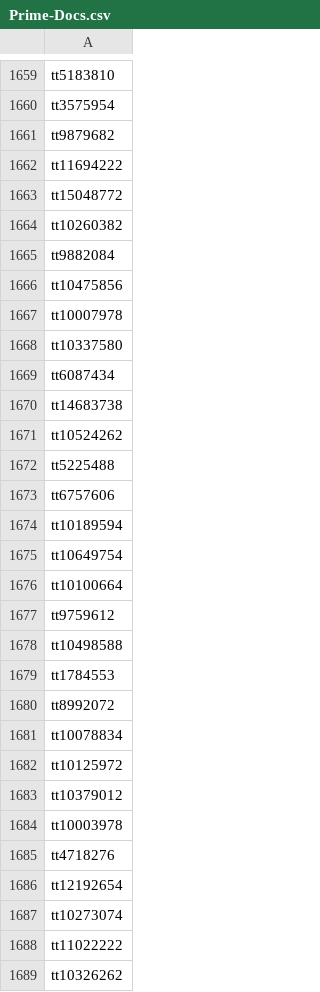
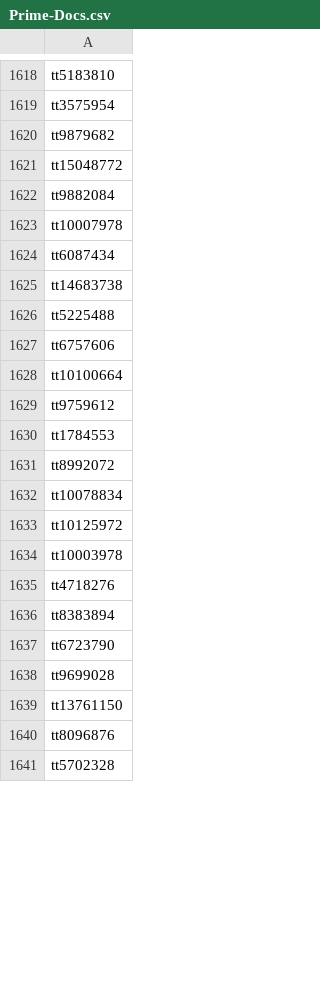
Before and after one commit to jacobmgreer/Film-Tracker, a CSV file: output/Prime-Docs.csv, drawn as a sheet; only a part is shown, gaps mark what is left out; the shorter side is filled out with more unchanged rows; the diff covers the shown part only.

Commit message:
updates to prime

```diff
--- a/output/Prime-Docs.csv
+++ b/output/Prime-Docs.csv
@@ -1661,19 +1620,11 @@
 "tt9879682"
-"tt11694222"
 "tt15048772"
-"tt10260382"
 "tt9882084"
-"tt10475856"
 "tt10007978"
-"tt10337580"
 "tt6087434"
 "tt14683738"
-"tt10524262"
 "tt5225488"
 "tt6757606"
-"tt10189594"
-"tt10649754"
 "tt10100664"
 "tt9759612"
-"tt10498588"
 "tt1784553"
@@ -1682,8 +1633,3 @@
 "tt10125972"
-"tt10379012"
 "tt10003978"
 "tt4718276"
-"tt12192654"
-"tt10273074"
-"tt11022222"
-"tt10326262"
```
Also changed, not shown: 17 added rows, 131 removed rows and 3 edited cells elsewhere in this file, NYT1000/NYT1000Data.csv, 1 other file.
